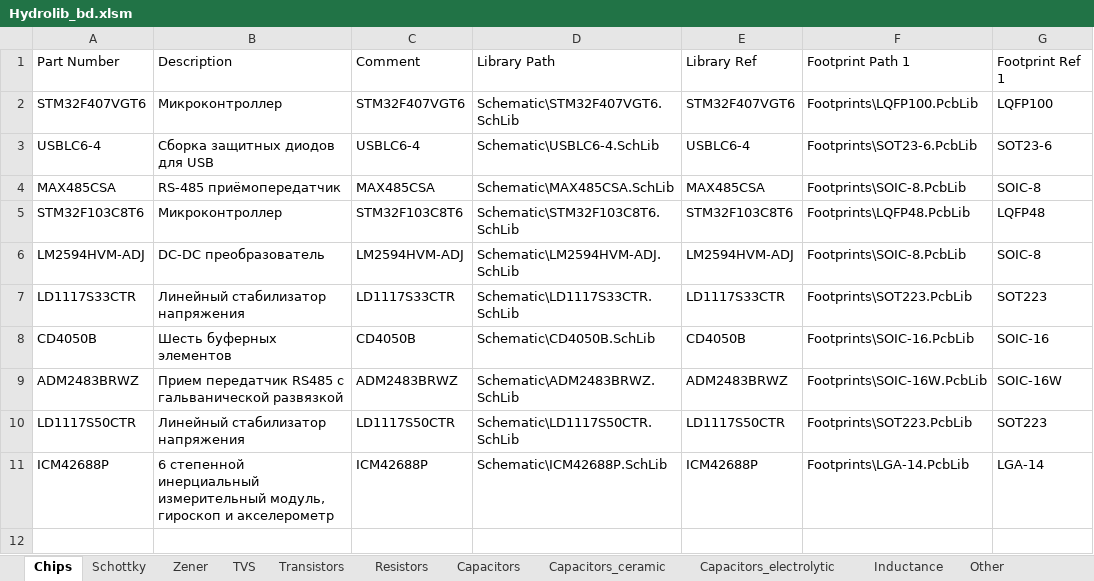
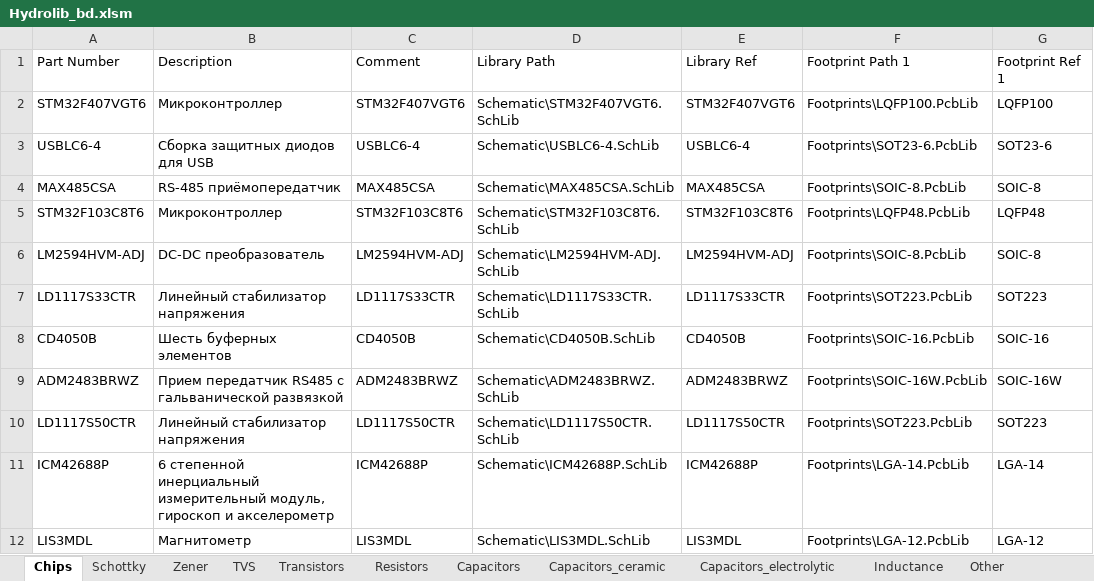
Before and after one commit to SeaJackal/Hydrolib, an Excel workbook: Database/Hydrolib_bd.xlsm, sheet Chips, drawn as a sheet; values as stored, in another font and other column widths than the file's, no borders; table styles not drawn; the diff names each change by its address in the sheet, - before the commit and + after, or states it on an @@ line.

```diff
--- a/Database/Hydrolib_bd.xlsm (sheet Chips)
+++ b/Database/Hydrolib_bd.xlsm (sheet Chips)
+row 12: LIS3MDL | Магнитометр | LIS3MDL | Schematic\LIS3MDL.SchLib | LIS3MDL | Footprints\LGA-12.PcbLib | LGA-12
```
Also changed, not shown: 5 other files.
